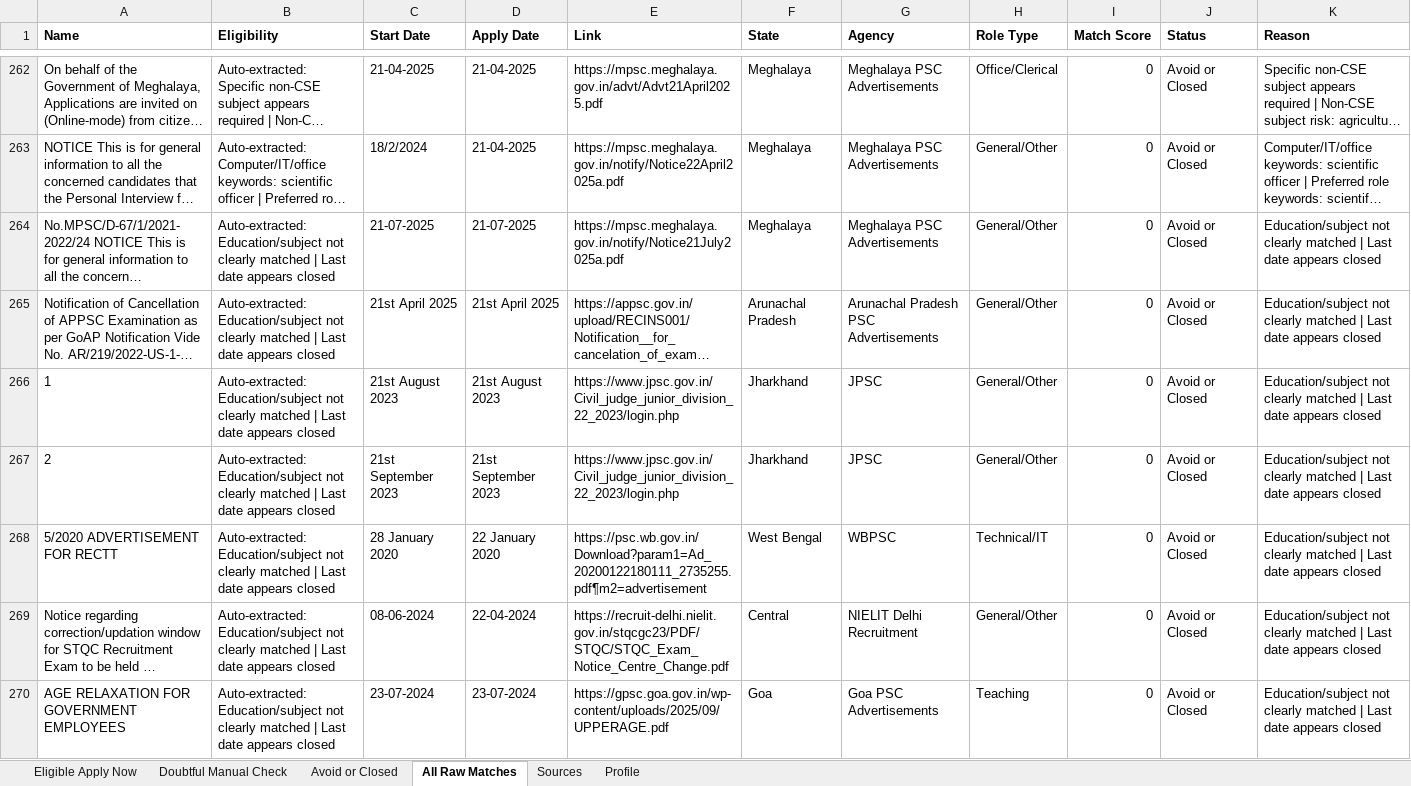
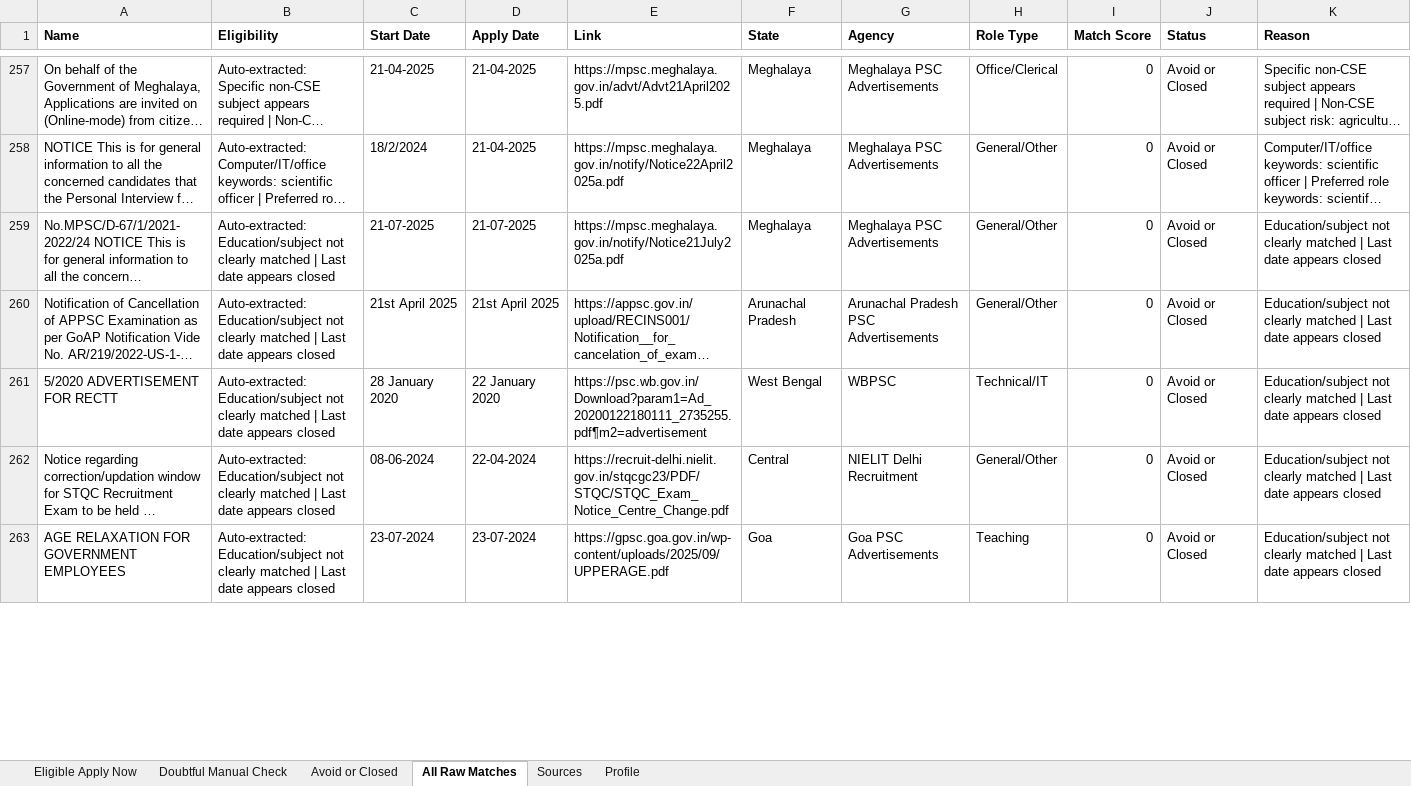
Before and after one commit to cshemant/LearnWithHemant, an Excel workbook: jobs/government_jobs_tracker.xlsx, sheet All Raw Matches, drawn as a sheet; only a part is shown, gaps mark what is left out; long unchanged cells end in …; values as stored, in another font and other column widths than the file's, no borders; rows hold the shown columns only; the diff covers the shown part only; the diff names each change by its address in the sheet, - before the commit and + after, or states it on an @@ line.

```diff
--- a/jobs/government_jobs_tracker.xlsx (sheet All Raw Matches)
+++ b/jobs/government_jobs_tracker.xlsx (sheet All Raw Matches)
-row 266: 1 | Auto-extracted: Education/subject not clearly matched | Last date appears closed | 21st August 2023 | 21st August 2023 | https://www.jpsc.gov.in/Civil_judge_junior_division_22_2023/login.php | Jharkhand | JPSC | General/Other | 0 | Avoid or Closed | Education/subject not clearly matched | Last date appears closed
-row 267: 2 | Auto-extracted: Education/subject not clearly matched | Last date appears closed | 21st September 2023 | 21st September 2023 | https://www.jpsc.gov.in/Civil_judge_junior_division_22_2023/login.php | Jharkhand | JPSC | General/Other | 0 | Avoid or Closed | Education/subject not clearly matched | Last date appears closed
```
Also changed, not shown: 31 removed rows and 1 edited cell elsewhere in this sheet, sheet Avoid or Closed, sheet Doubtful Manual Check, 30 other files.
